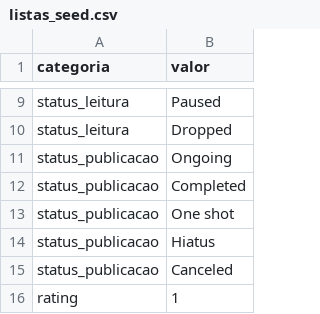
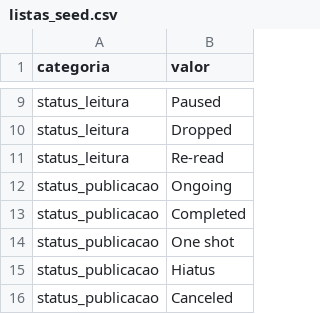
Before and after one commit to blair-boo/manga-lists, a CSV file: data/listas_seed.csv, drawn as a sheet; only a part is shown, gaps mark what is left out; the shorter side is filled out with more unchanged rows.

```diff
--- a/data/listas_seed.csv
+++ b/data/listas_seed.csv
@@ -10,2 +10,3 @@ status_leitura,Paused
 status_leitura,Dropped
+status_leitura,Re-read
 status_publicacao,Ongoing
```
Also changed, not shown: 18 other files.
